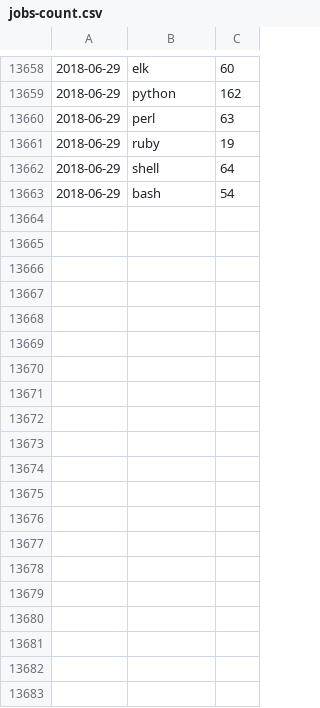
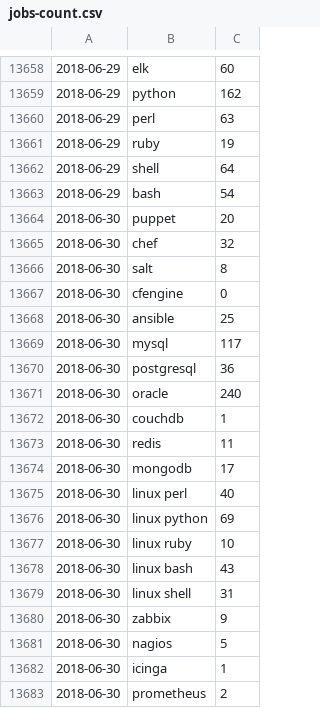
Before and after one commit to jreisinger/profesia-jobs, a CSV file: jobs-count.csv, drawn as a sheet; only a part is shown, gaps mark what is left out; the diff covers the shown part only; the diff names each change by its address in the sheet, - before the commit and + after, or states it on an @@ line.

Commit message:
updated data

```diff
--- a/jobs-count.csv
+++ b/jobs-count.csv
+row 13664: 2018-06-30 | puppet | 20
+row 13665: 2018-06-30 | chef | 32
+row 13666: 2018-06-30 | salt | 8
+row 13667: 2018-06-30 | cfengine | 0
+row 13668: 2018-06-30 | ansible | 25
+row 13669: 2018-06-30 | mysql | 117
+row 13670: 2018-06-30 | postgresql | 36
+row 13671: 2018-06-30 | oracle | 240
+row 13672: 2018-06-30 | couchdb | 1
+row 13673: 2018-06-30 | redis | 11
+row 13674: 2018-06-30 | mongodb | 17
+row 13675: 2018-06-30 | linux perl | 40
+row 13676: 2018-06-30 | linux python | 69
+row 13677: 2018-06-30 | linux ruby | 10
+row 13678: 2018-06-30 | linux bash | 43
+row 13679: 2018-06-30 | linux shell | 31
+row 13680: 2018-06-30 | zabbix | 9
+row 13681: 2018-06-30 | nagios | 5
+row 13682: 2018-06-30 | icinga | 1
+row 13683: 2018-06-30 | prometheus | 2
```
Also changed, not shown: 46 added rows elsewhere in this file, jobs-count_for-github.csv, 13 other files.
